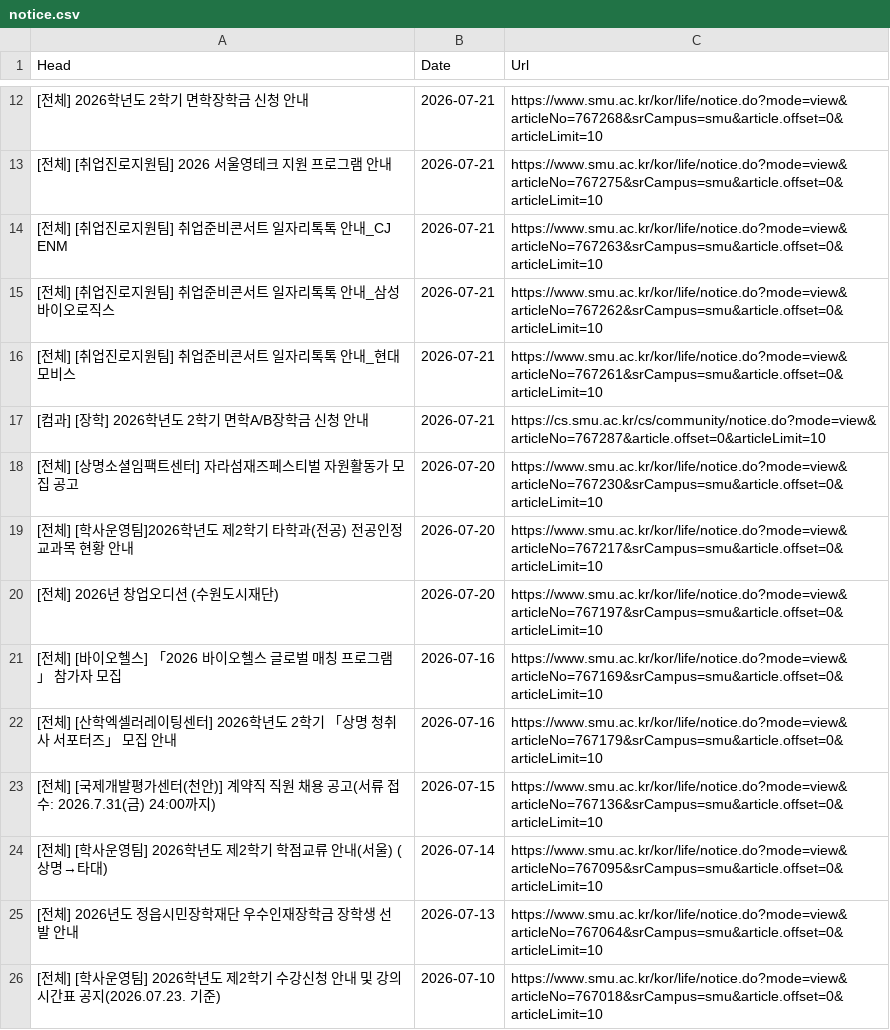
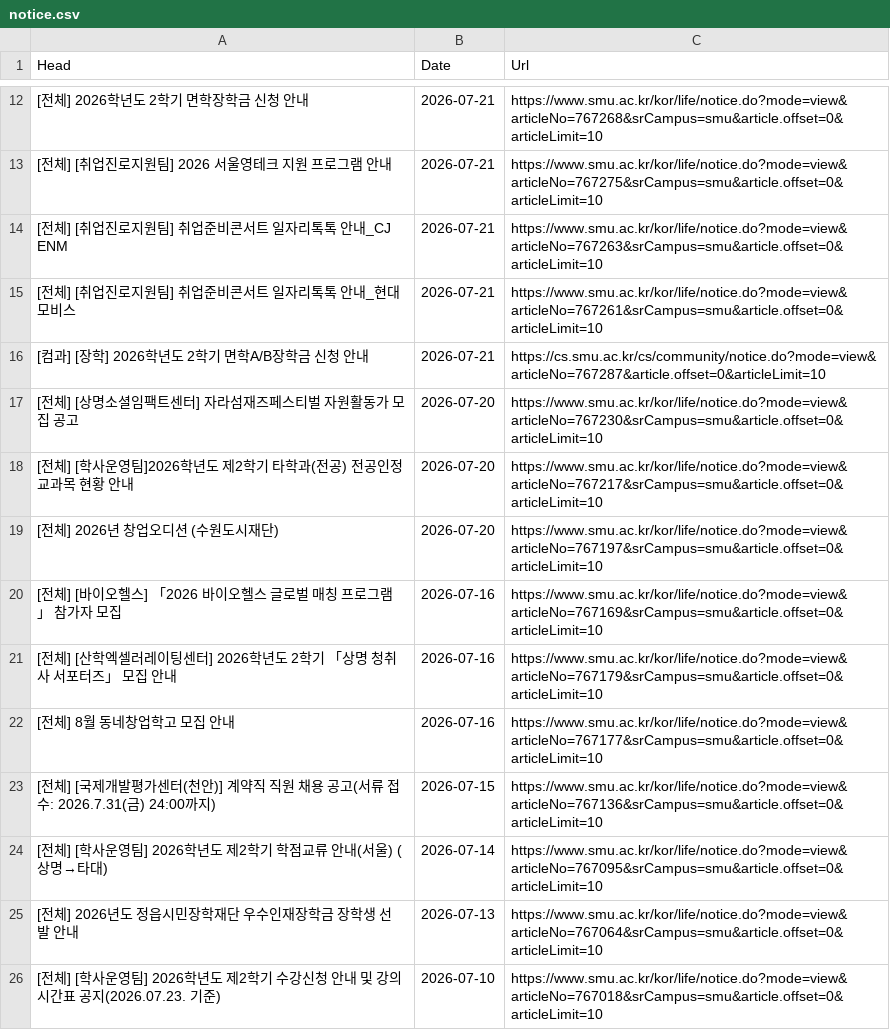
Before and after one commit to sondg921/SMU_Notice, a CSV file: notice.csv, drawn as a sheet; only a part is shown, gaps mark what is left out.

```diff
--- a/notice.csv
+++ b/notice.csv
@@ -14,3 +14,2 @@
 [전체] [취업진로지원팀] 취업준비콘서트 일자리톡톡 안내_CJ ENM,2026-07-21,https://www.smu.ac.kr/kor/life/notice.do?mode=view&articleNo=767263&srCampus=smu&article.offset=0&articleLimit=10
-[전체] [취업진로지원팀] 취업준비콘서트 일자리톡톡 안내_삼성바이오로직스,2026-07-21,https://www.smu.ac.kr/kor/life/notice.do?mode=view&articleNo=767262&srCampus=smu&article.offset=0&articleLimit=10
 [전체] [취업진로지원팀] 취업준비콘서트 일자리톡톡 안내_현대모비스,2026-07-21,https://www.smu.ac.kr/kor/life/notice.do?mode=view&articleNo=767261&srCampus=smu&article.offset=0&articleLimit=10
@@ -22,2 +21,3 @@
 [전체] [산학엑셀러레이팅센터] 2026학년도 2학기 「상명 청취사 서포터즈」 모집 안내,2026-07-16,https://www.smu.ac.kr/kor/life/notice.do?mode=view&articleNo=767179&srCampus=smu&article.offset=0&articleLimit=10
+[전체] 8월 동네창업학고 모집 안내,2026-07-16,https://www.smu.ac.kr/kor/life/notice.do?mode=view&articleNo=767177&srCampus=smu&article.offset=0&articleLimit=10
 [전체] [국제개발평가센터(천안)] 계약직 직원 채용 공고(서류 접수: 2026.7.31(금) 24:00까지),2026-07-15,https://www.smu.ac.kr/kor/life/notice.do?mode=view&articleNo=767136&srCampus=smu&article.offset=0&articleLimit=10
```
Also changed, not shown: 1 other file.
